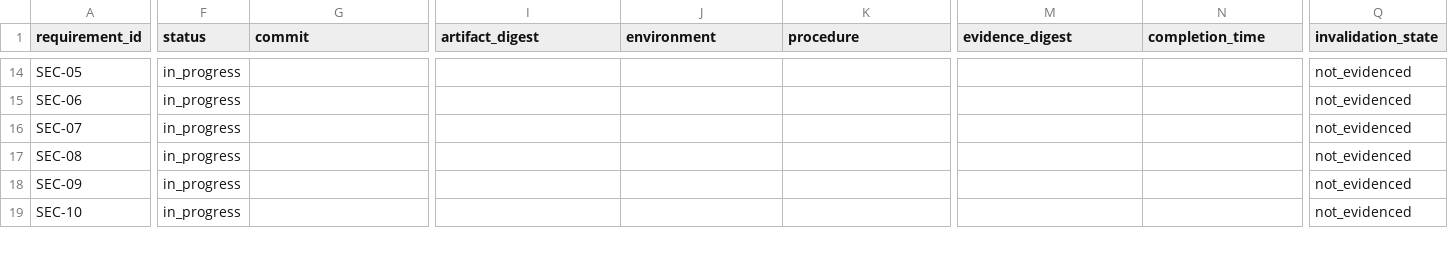
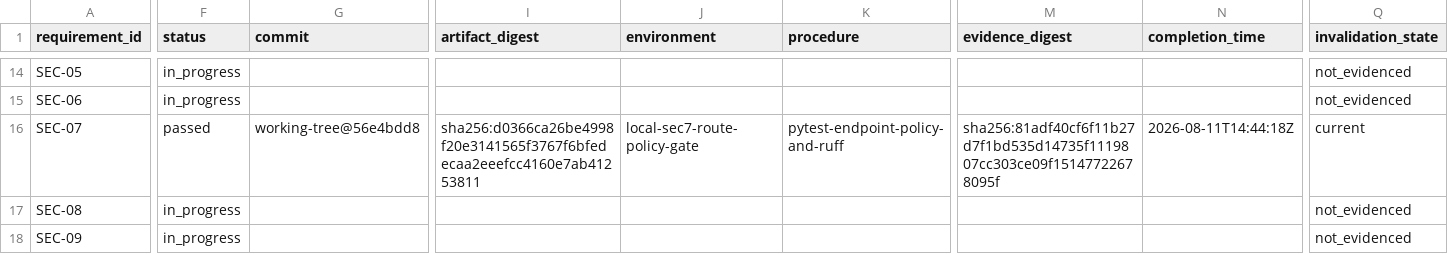
Before and after one commit to BlkLeg/CircuitBreaker, a CSV file: specs/1.0.0/release-control/requirement-ledger.csv, drawn as a sheet; only a part is shown, gaps mark what is left out; the shorter side is filled out with more unchanged rows; the diff covers the shown part only; the diff names each change by its address in the sheet, - before the commit and + after, or states it on an @@ line.

Commit message:
Implement SEC-07 public endpoint review gate

```diff
--- a/specs/1.0.0/release-control/requirement-ledger.csv
+++ b/specs/1.0.0/release-control/requirement-ledger.csv
-F16 (status): in_progress
+F16 (status): passed
-G16 (commit): (empty)
+G16 (commit): working-tree@56e4bdd8
-I16 (artifact_digest): (empty)
+I16 (artifact_digest): sha256:d0366ca26be4998f20e3141565f3767f6bfedecaa2eeefcc4160e7ab41253811
-J16 (environment): (empty)
+J16 (environment): local-sec7-route-policy-gate
-K16 (procedure): (empty)
+K16 (procedure): pytest-endpoint-policy-and-ruff
-M16 (evidence_digest): (empty)
+M16 (evidence_digest): sha256:81adf40cf6f11b27d7f1bd535d14735f1119807cc303ce09f15147722678095f
-N16 (completion_time): (empty)
+N16 (completion_time): 2026-08-11T14:44:18Z
-Q16 (invalidation_state): not_evidenced
+Q16 (invalidation_state): current
```
Also changed, not shown: 1 edited cell elsewhere in this file, 6 other files.
